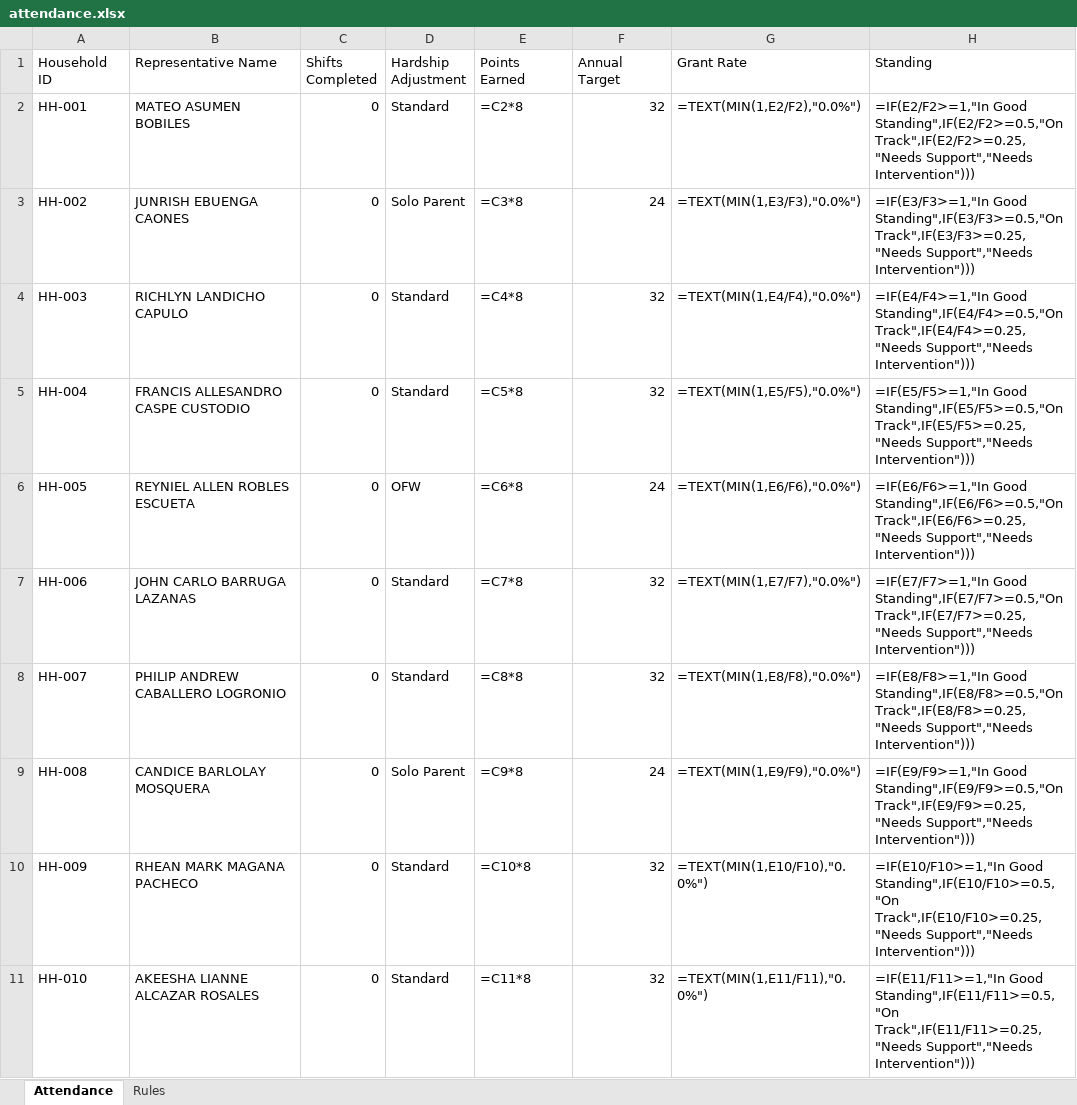
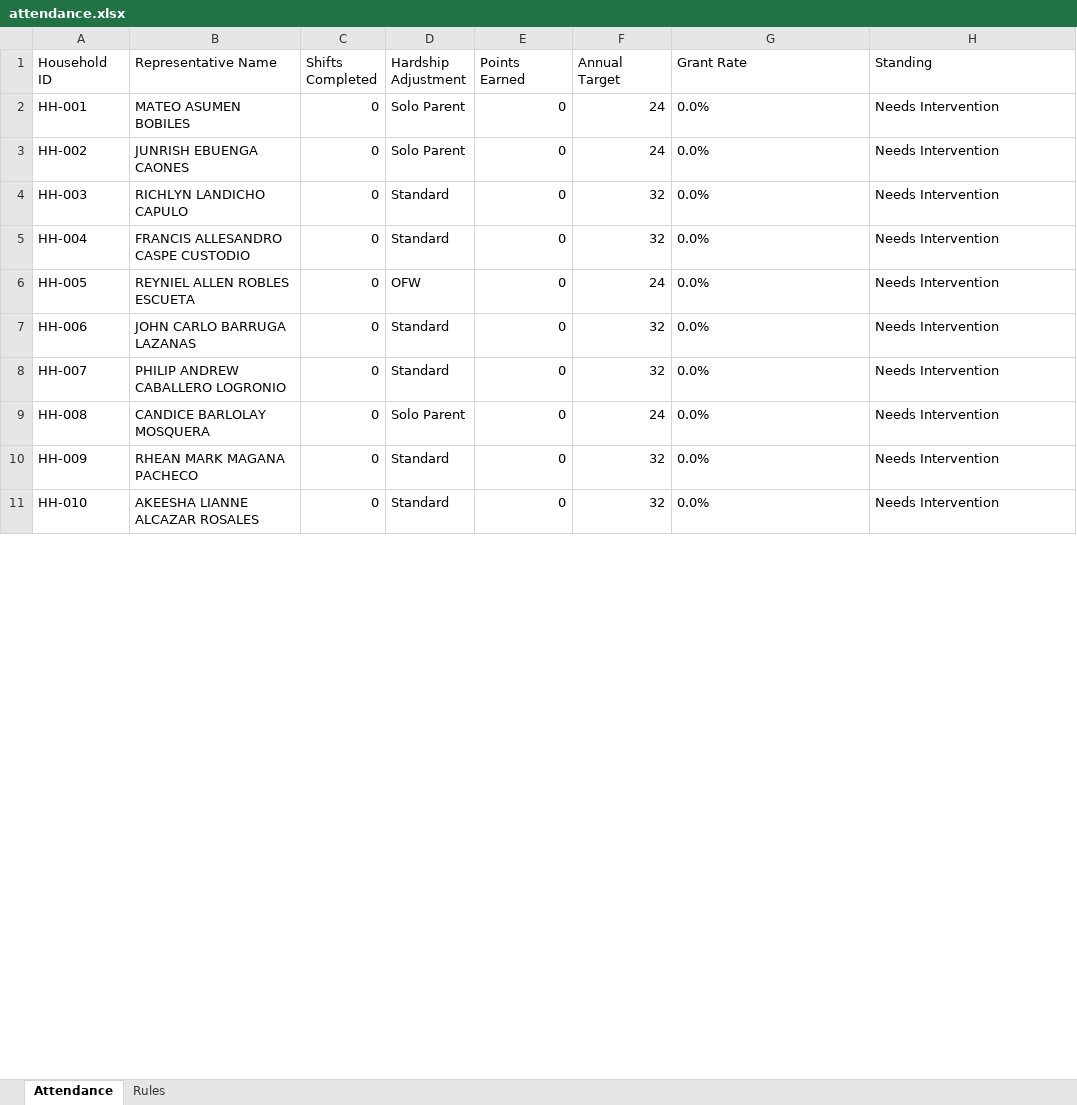
Before and after one commit to sweatequityweb/database, an Excel workbook: Attendance/attendance.xlsx, sheet Attendance, drawn as a sheet; only a part is shown; values as stored, in another font and other column widths than the file's, no borders; formulas without a stored value are shown as written; the diff covers the shown part only; the diff names each change by its address in the sheet, - before the commit and + after, or states it on an @@ line.

```diff
--- a/Attendance/attendance.xlsx (sheet Attendance)
+++ b/Attendance/attendance.xlsx (sheet Attendance)
-D2 (Hardship Adjustment): Standard
+D2 (Hardship Adjustment): Solo Parent
-E2 (Points Earned): =C2*8
+E2 (Points Earned): 0
-F2 (Annual Target): 32
+F2 (Annual Target): 24
-G2 (Grant Rate): =TEXT(MIN(1,E2/F2),"0.0%")
+G2 (Grant Rate): 0.0%
-H2 (Standing): =IF(E2/F2>=1,"In Good Standing",IF(E2/F2>=0.5,"On Track",IF(E2/F2>=0.25,"Needs Support","Needs Intervention")))
+H2 (Standing): Needs Intervention
-E3 (Points Earned): =C3*8
+E3 (Points Earned): 0
-G3 (Grant Rate): =TEXT(MIN(1,E3/F3),"0.0%")
+G3 (Grant Rate): 0.0%
-H3 (Standing): =IF(E3/F3>=1,"In Good Standing",IF(E3/F3>=0.5,"On Track",IF(E3/F3>=0.25,"Needs Support","Needs Intervention")))
+H3 (Standing): Needs Intervention
-E4 (Points Earned): =C4*8
+E4 (Points Earned): 0
-G4 (Grant Rate): =TEXT(MIN(1,E4/F4),"0.0%")
+G4 (Grant Rate): 0.0%
-H4 (Standing): =IF(E4/F4>=1,"In Good Standing",IF(E4/F4>=0.5,"On Track",IF(E4/F4>=0.25,"Needs Support","Needs Intervention")))
+H4 (Standing): Needs Intervention
-E5 (Points Earned): =C5*8
+E5 (Points Earned): 0
-G5 (Grant Rate): =TEXT(MIN(1,E5/F5),"0.0%")
+G5 (Grant Rate): 0.0%
-H5 (Standing): =IF(E5/F5>=1,"In Good Standing",IF(E5/F5>=0.5,"On Track",IF(E5/F5>=0.25,"Needs Support","Needs Intervention")))
+H5 (Standing): Needs Intervention
-E6 (Points Earned): =C6*8
+E6 (Points Earned): 0
-G6 (Grant Rate): =TEXT(MIN(1,E6/F6),"0.0%")
+G6 (Grant Rate): 0.0%
-H6 (Standing): =IF(E6/F6>=1,"In Good Standing",IF(E6/F6>=0.5,"On Track",IF(E6/F6>=0.25,"Needs Support","Needs Intervention")))
+H6 (Standing): Needs Intervention
-E7 (Points Earned): =C7*8
+E7 (Points Earned): 0
-G7 (Grant Rate): =TEXT(MIN(1,E7/F7),"0.0%")
+G7 (Grant Rate): 0.0%
-H7 (Standing): =IF(E7/F7>=1,"In Good Standing",IF(E7/F7>=0.5,"On Track",IF(E7/F7>=0.25,"Needs Support","Needs Intervention")))
+H7 (Standing): Needs Intervention
-E8 (Points Earned): =C8*8
+E8 (Points Earned): 0
-G8 (Grant Rate): =TEXT(MIN(1,E8/F8),"0.0%")
+G8 (Grant Rate): 0.0%
-H8 (Standing): =IF(E8/F8>=1,"In Good Standing",IF(E8/F8>=0.5,"On Track",IF(E8/F8>=0.25,"Needs Support","Needs Intervention")))
+H8 (Standing): Needs Intervention
-E9 (Points Earned): =C9*8
+E9 (Points Earned): 0
-G9 (Grant Rate): =TEXT(MIN(1,E9/F9),"0.0%")
+G9 (Grant Rate): 0.0%
-H9 (Standing): =IF(E9/F9>=1,"In Good Standing",IF(E9/F9>=0.5,"On Track",IF(E9/F9>=0.25,"Needs Support","Needs Intervention")))
+H9 (Standing): Needs Intervention
-E10 (Points Earned): =C10*8
+E10 (Points Earned): 0
-G10 (Grant Rate): =TEXT(MIN(1,E10/F10),"0.0%")
+G10 (Grant Rate): 0.0%
-H10 (Standing): =IF(E10/F10>=1,"In Good Standing",IF(E10/F10>=0.5,"On Track",IF(E10/F10>=0.25,"Needs Support","Needs Intervention")))
+H10 (Standing): Needs Intervention
-E11 (Points Earned): =C11*8
+E11 (Points Earned): 0
-G11 (Grant Rate): =TEXT(MIN(1,E11/F11),"0.0%")
+G11 (Grant Rate): 0.0%
-H11 (Standing): =IF(E11/F11>=1,"In Good Standing",IF(E11/F11>=0.5,"On Track",IF(E11/F11>=0.25,"Needs Support","Needs Intervention")))
+H11 (Standing): Needs Intervention
```
Also changed, not shown: 78 edited cells elsewhere in this sheet, formulas that keep their value, 2 other files.
